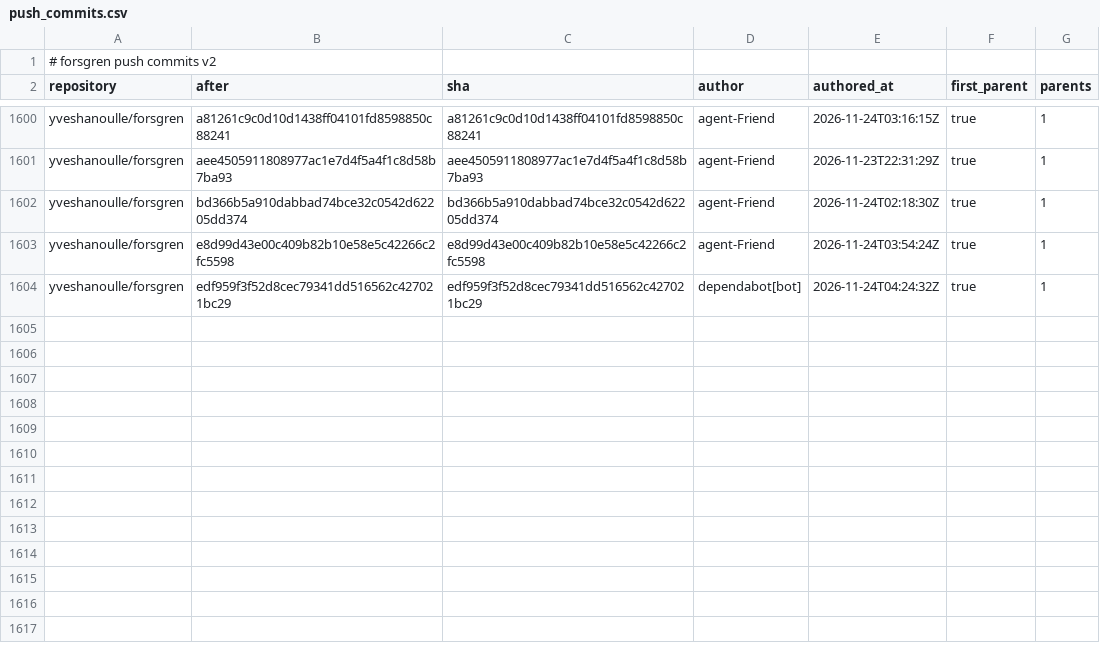
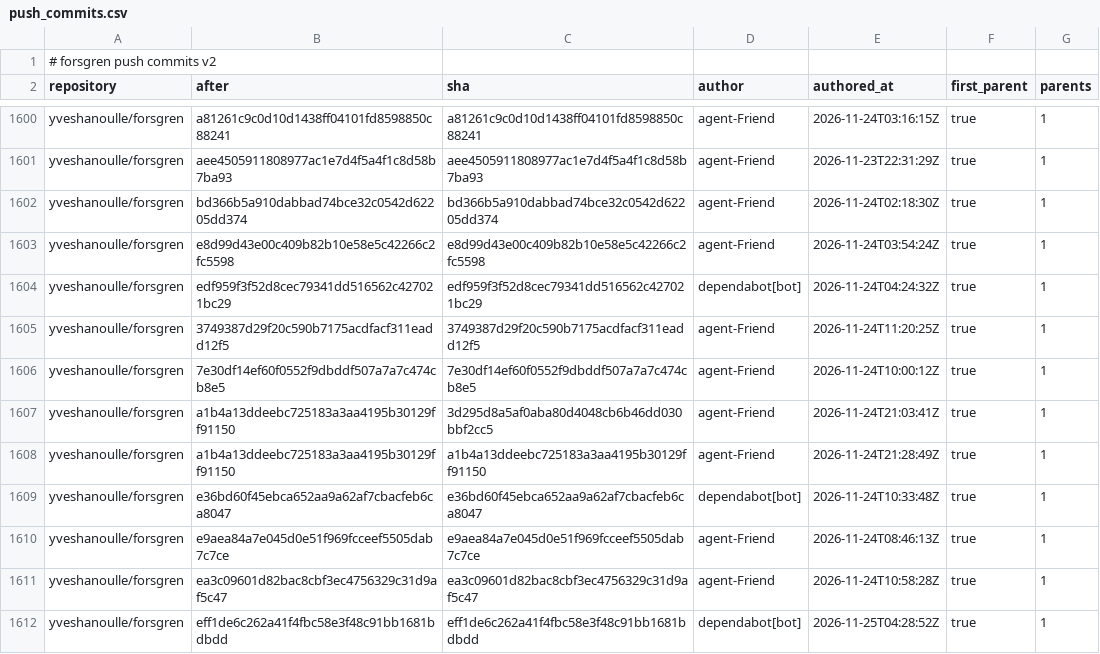
Before and after one commit to yveshanoulle/forsgren-metrics, a CSV file: data/push_commits.csv, drawn as a sheet; only a part is shown, gaps mark what is left out; the diff names each change by its address in the sheet, - before the commit and + after, or states it on an @@ line.

```diff
--- a/data/push_commits.csv
+++ b/data/push_commits.csv
+row 1605: yveshanoulle/forsgren | 3749387d29f20c590b7175acdfacf311eadd12f5 | 3749387d29f20c590b7175acdfacf311eadd12f5 | agent-Friend | 2026-11-24T11:20:25Z | true | 1
+row 1606: yveshanoulle/forsgren | 7e30df14ef60f0552f9dbddf507a7a7c474cb8e5 | 7e30df14ef60f0552f9dbddf507a7a7c474cb8e5 | agent-Friend | 2026-11-24T10:00:12Z | true | 1
+row 1607: yveshanoulle/forsgren | a1b4a13ddeebc725183a3aa4195b30129ff91150 | 3d295d8a5af0aba80d4048cb6b46dd030bbf2cc5 | agent-Friend | 2026-11-24T21:03:41Z | true | 1
+row 1608: yveshanoulle/forsgren | a1b4a13ddeebc725183a3aa4195b30129ff91150 | a1b4a13ddeebc725183a3aa4195b30129ff91150 | agent-Friend | 2026-11-24T21:28:49Z | true | 1
+row 1609: yveshanoulle/forsgren | e36bd60f45ebca652aa9a62af7cbacfeb6ca8047 | e36bd60f45ebca652aa9a62af7cbacfeb6ca8047 | dependabot[bot] | 2026-11-24T10:33:48Z | true | 1
+row 1610: yveshanoulle/forsgren | e9aea84a7e045d0e51f969fcceef5505dab7c7ce | e9aea84a7e045d0e51f969fcceef5505dab7c7ce | agent-Friend | 2026-11-24T08:46:13Z | true | 1
+row 1611: yveshanoulle/forsgren | ea3c09601d82bac8cbf3ec4756329c31d9af5c47 | ea3c09601d82bac8cbf3ec4756329c31d9af5c47 | agent-Friend | 2026-11-24T10:58:28Z | true | 1
+row 1612: yveshanoulle/forsgren | eff1de6c262a41f4fbc58e3f48c91bb1681bdbdd | eff1de6c262a41f4fbc58e3f48c91bb1681bdbdd | dependabot[bot] | 2026-11-25T04:28:52Z | true | 1
```
Also changed, not shown: data/deployments.csv, data/issues.csv, 8 other files.
